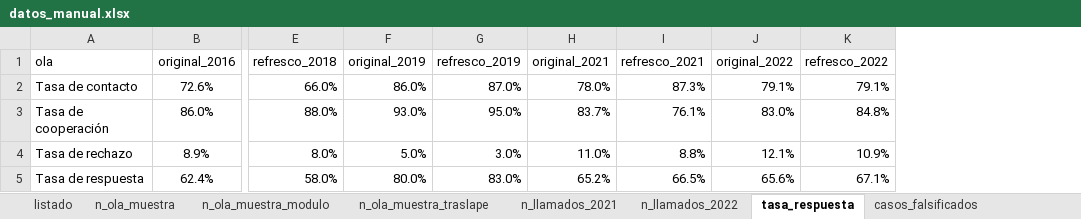
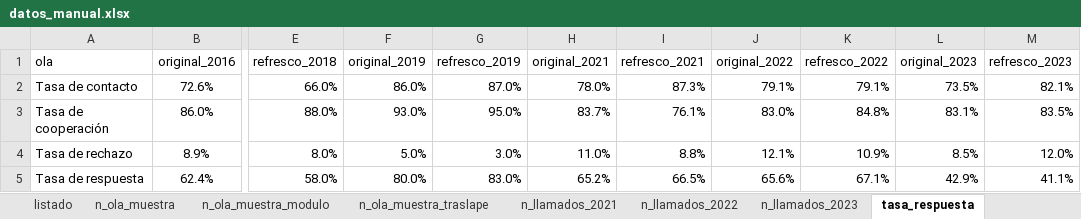
Before and after one commit to elsoc-coes/manual-elsoc, an Excel workbook: inputs/datos_manual.xlsx, sheet tasa_respuesta, drawn as a sheet; only a part is shown, gaps mark what is left out; values as stored, in another font and other column widths than the file's, no borders; the diff names each change by its address in the sheet, - before the commit and + after, or states it on an @@ line.

```diff
--- a/inputs/datos_manual.xlsx (sheet tasa_respuesta)
+++ b/inputs/datos_manual.xlsx (sheet tasa_respuesta)
+sheet tab: n_llamados_2023
+column L (original_2023), rows 2-5: 73.5% | 83.1% | 8.5% | 42.9%
+column M (refresco_2023), rows 2-5: 82.1% | 83.5% | 12.0% | 41.1%
```
Also changed, not shown: sheet listado, sheet n_ola_muestra_modulo, sheet n_mixmode, sheet n_ola_muestra_traslape, sheet n_ola_muestra, formulas that keep their value, 12 other files.
